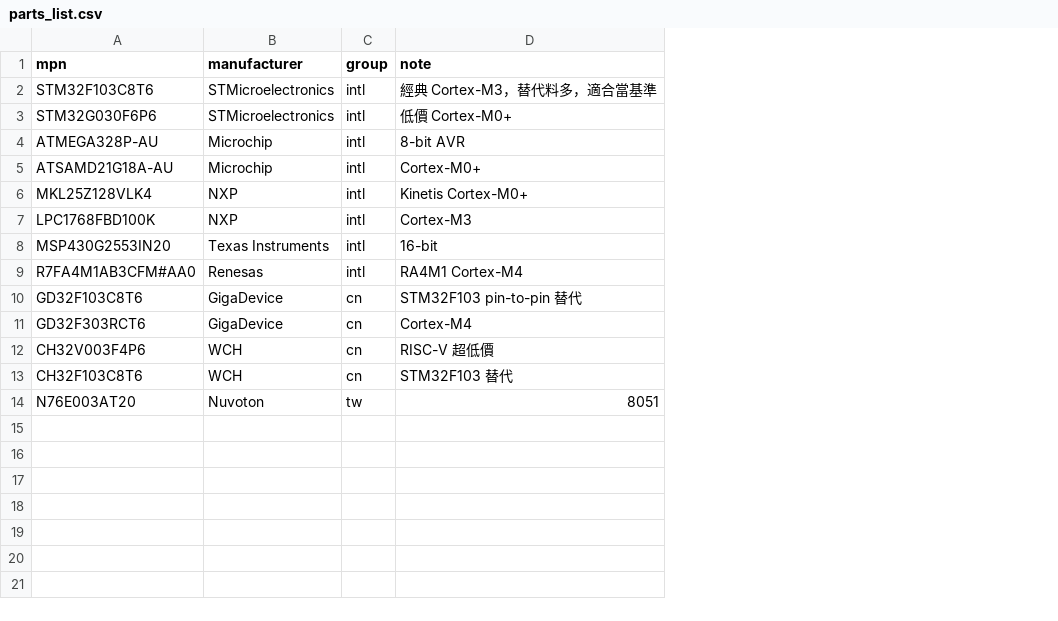
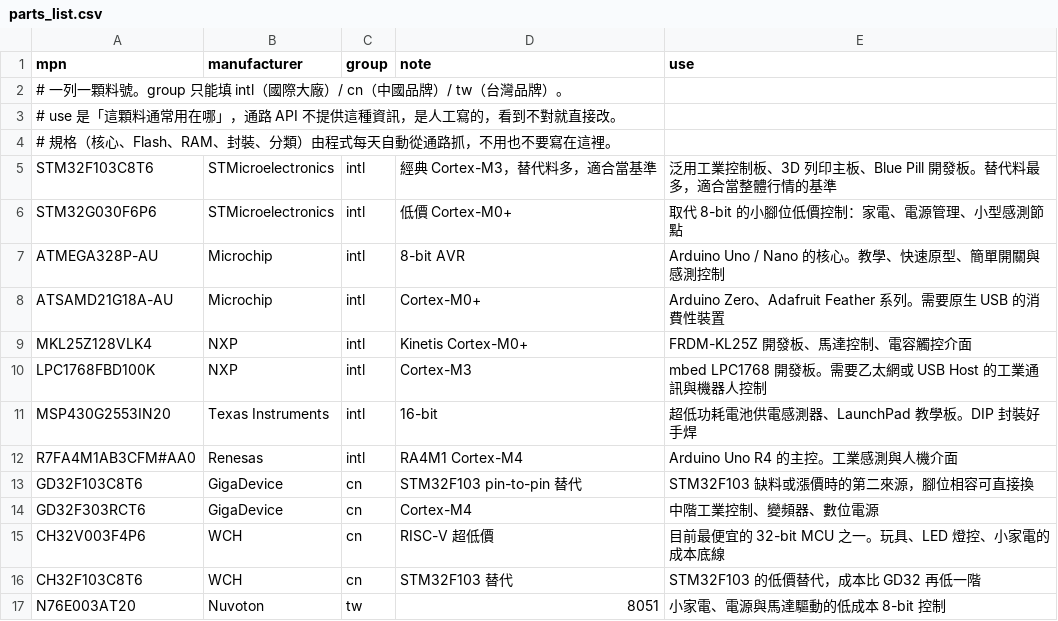
Before and after one commit to zachwang181/mcu-price-tracker, a CSV file: data/parts_list.csv, drawn as a sheet; addresses are those after the commit; the diff names each change by its address in the sheet, - before the commit and + after, or states it on an @@ line.

```diff
--- a/data/parts_list.csv
+++ b/data/parts_list.csv
+column E (use), rows 5-17: 泛用工業控制板、3D 列印主板、Blue Pill 開發板。替代料最多，適合當整體行情的基準 | 取代 8-bit 的小腳位低價控制：家電、電源管理、小型感測節點 | Arduino Uno / Nano 的核心。教學、快速原型、簡單開關與感測控制 | Arduino Zero、Adafruit Feather 系列。需要原生 USB 的消費性裝置 | FRDM-KL25Z 開發板、馬達控制、電容觸控介面 | mbed LPC1768 開發板。需要乙太網或 USB Host 的工業通訊與機器人控制 | 超低功耗電池供電感測器、LaunchPad 教學板。DIP 封裝好手焊 | Arduino Uno R4 的主控。工業感測與人機介面 | STM32F103 缺料或漲價時的第二來源，腳位相容可直接換 | 中階工業控制、變頻器、數位電源 | 目前最便宜的 32-bit MCU 之一。玩具、LED 燈控、小家電的成本底線 | STM32F103 的低價替代，成本比 GD32 再低一階 | 小家電、電源與馬達驅動的低成本 8-bit 控制
+row 2: # 一列一顆料號。group 只能填 intl（國際大廠）/ cn（中國品牌）/ tw（台灣品牌）。
+row 3: # use 是「這顆料通常用在哪」，通路 API 不提供這種資訊，是人工寫的，看到不對就直接改。
+row 4: # 規格（核心、Flash、RAM、封裝、分類）由程式每天自動從通路抓，不用也不要寫在這裡。
```
Also changed, not shown: 18 other files.
